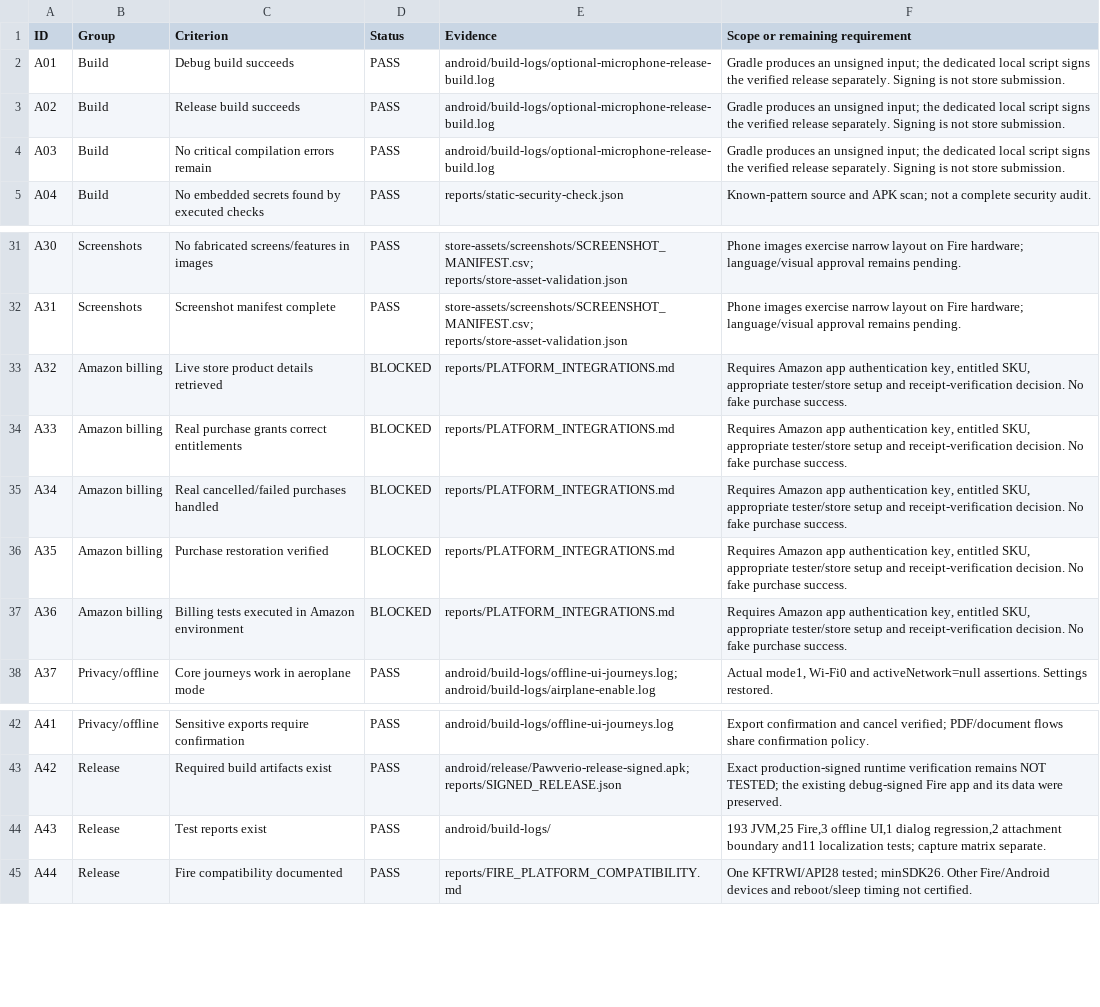
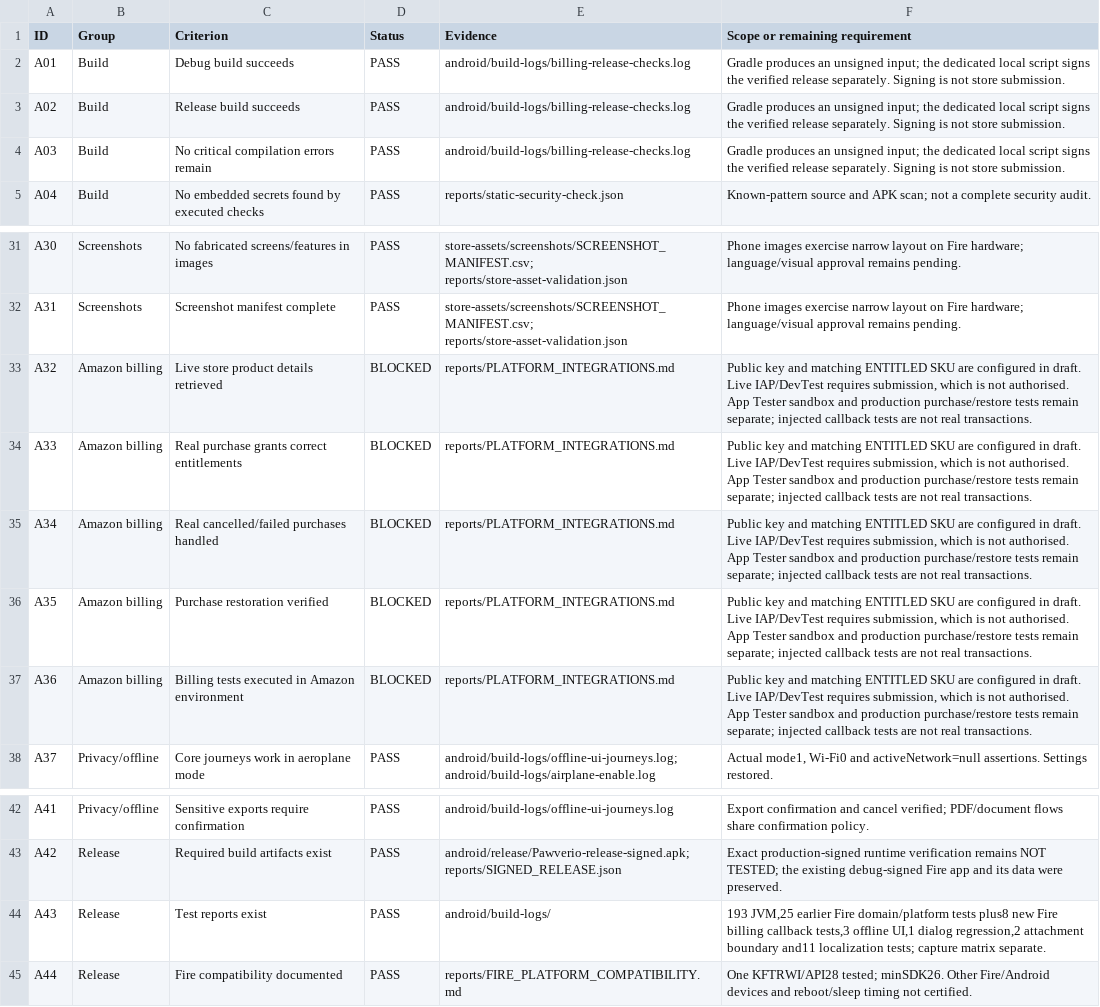
Before and after one commit to lanray07/Pawverio, a CSV file: deliverables/reports/ACCEPTANCE_CRITERIA.csv, drawn as a sheet; only a part is shown, gaps mark what is left out; the diff names each change by its address in the sheet, - before the commit and + after, or states it on an @@ line.

```diff
--- a/deliverables/reports/ACCEPTANCE_CRITERIA.csv
+++ b/deliverables/reports/ACCEPTANCE_CRITERIA.csv
-E2:E4 (Evidence): android/build-logs/optional-microphone-release-build.log
+E2:E4 (Evidence): android/build-logs/billing-release-checks.log
-F33:F37 (Scope or remaining requirement): Requires Amazon app authentication key, entitled SKU, appropriate tester/store setup and receipt-verification decision. No fake purchase success.
+F33:F37 (Scope or remaining requirement): Public key and matching ENTITLED SKU are configured in draft. Live IAP/DevTest requires submission, which is not authorised. App Tester sandbox and production purchase/restore tests remain separate; injected callback tests are not real transactions.
-F44 (Scope or remaining requirement): 193 JVM,25 Fire,3 offline UI,1…
+F44 (Scope or remaining requirement): 193 JVM,25 earlier Fire domain/platform tests plus8 new Fire billing callback tests,3 offline UI,1…
```
Also changed, not shown: deliverables/DELIVERABLES_MANIFEST.csv, deliverables/FILE_CHECKSUMS.csv, 48 other files.
